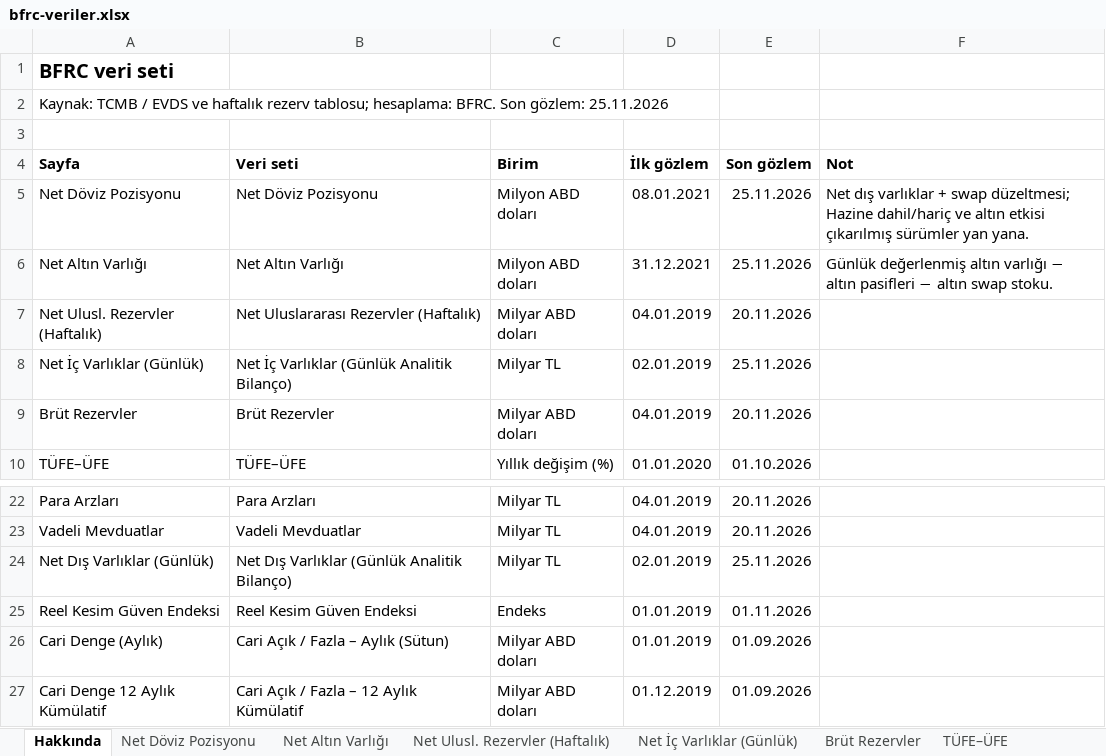
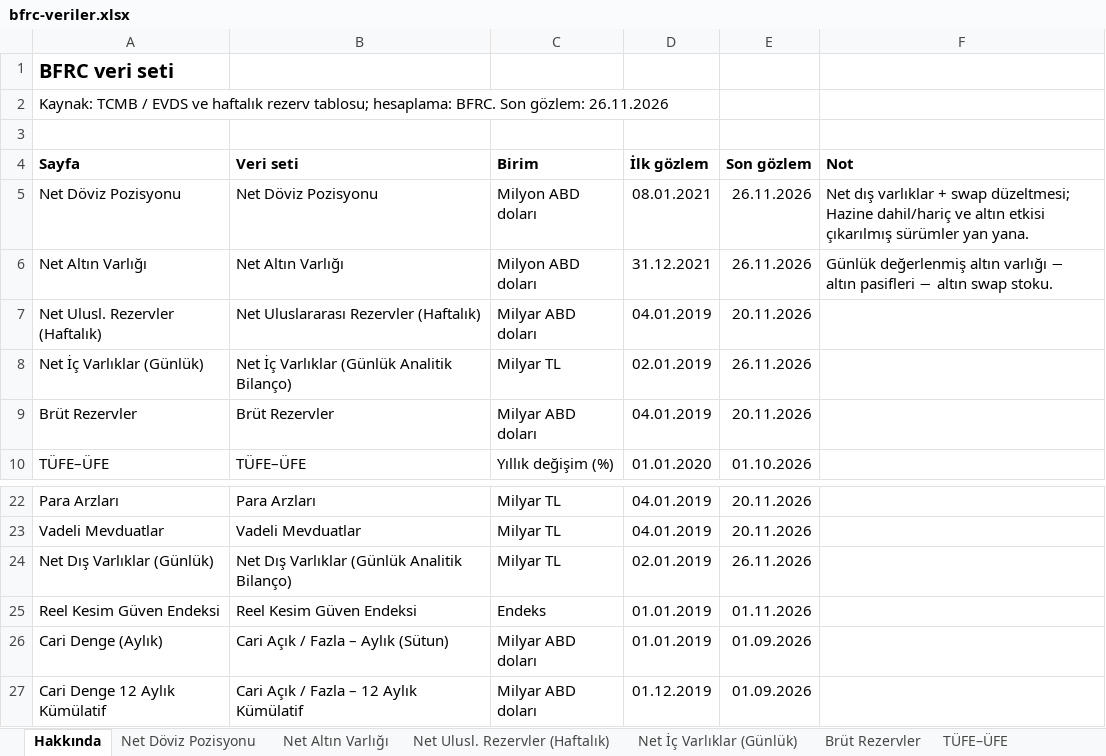
Before and after one commit to mehmetbekirs/bfrc, an Excel workbook: excel/bfrc-veriler.xlsx, sheet Hakkında, drawn as a sheet; only a part is shown, gaps mark what is left out; values as stored, in another font and other column widths than the file's, no borders; the diff names each change by its address in the sheet, - before the commit and + after, or states it on an @@ line.

```diff
--- a/excel/bfrc-veriler.xlsx (sheet Hakkında)
+++ b/excel/bfrc-veriler.xlsx (sheet Hakkında)
-A2 (Sayfa): …Son gözlem: 25.11.2026
+A2 (Sayfa): …Son gözlem: 26.11.2026
-E5:E6 (Son gözlem): 25.11.2026
+E5:E6 (Son gözlem): 26.11.2026
-E8 (Son gözlem): 25.11.2026
+E8 (Son gözlem): 26.11.2026
-E24 (Son gözlem): 25.11.2026
+E24 (Son gözlem): 26.11.2026
```
Also changed, not shown: sheet Net Döviz Pozisyonu, sheet Net Altın Varlığı, sheet Net Dış Varlıklar (Günlük), sheet Net İç Varlıklar (Günlük), 1 other file.
